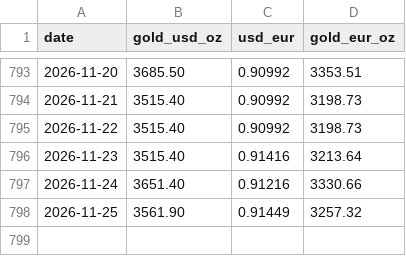
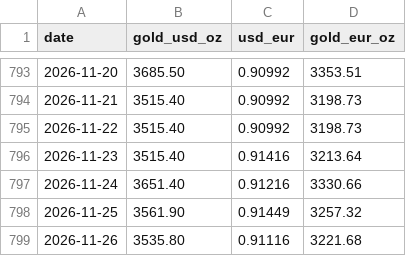
Before and after one commit to frexos/gold-tracker, a CSV file: data/prices.csv, drawn as a sheet; only a part is shown, gaps mark what is left out.

```diff
--- a/data/prices.csv
+++ b/data/prices.csv
@@ -798 +798,2 @@ date,gold_usd_oz,usd_eur,gold_eur_oz
 2026-11-25,3561.90,0.91449,3257.32
+2026-11-26,3535.80,0.91116,3221.68
```
